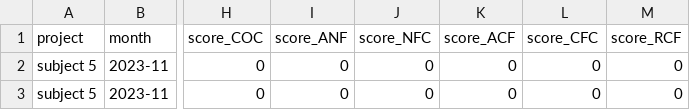
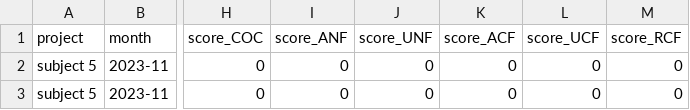
Before and after one commit to cqse/test-gap-risk-study, a CSV file: reviews-public-data.csv, drawn as a sheet; only a part is shown, gaps mark what is left out; the diff names each change by its address in the sheet, - before the commit and + after, or states it on an @@ line.

```diff
--- a/reviews-public-data.csv
+++ b/reviews-public-data.csv
-J1: score_NFC
+J1: score_UNF
-L1: score_CFC
+L1: score_UCF
```
Also changed, not shown: 3 other files.
